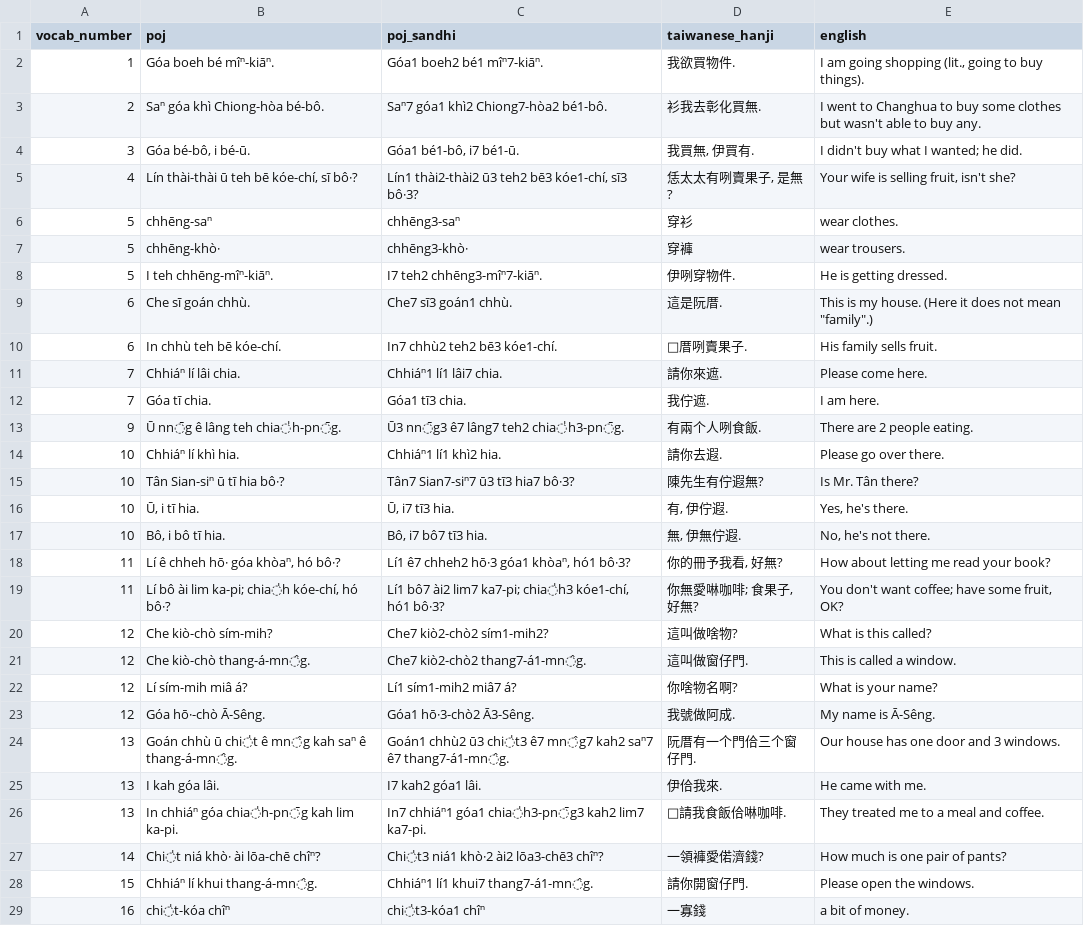
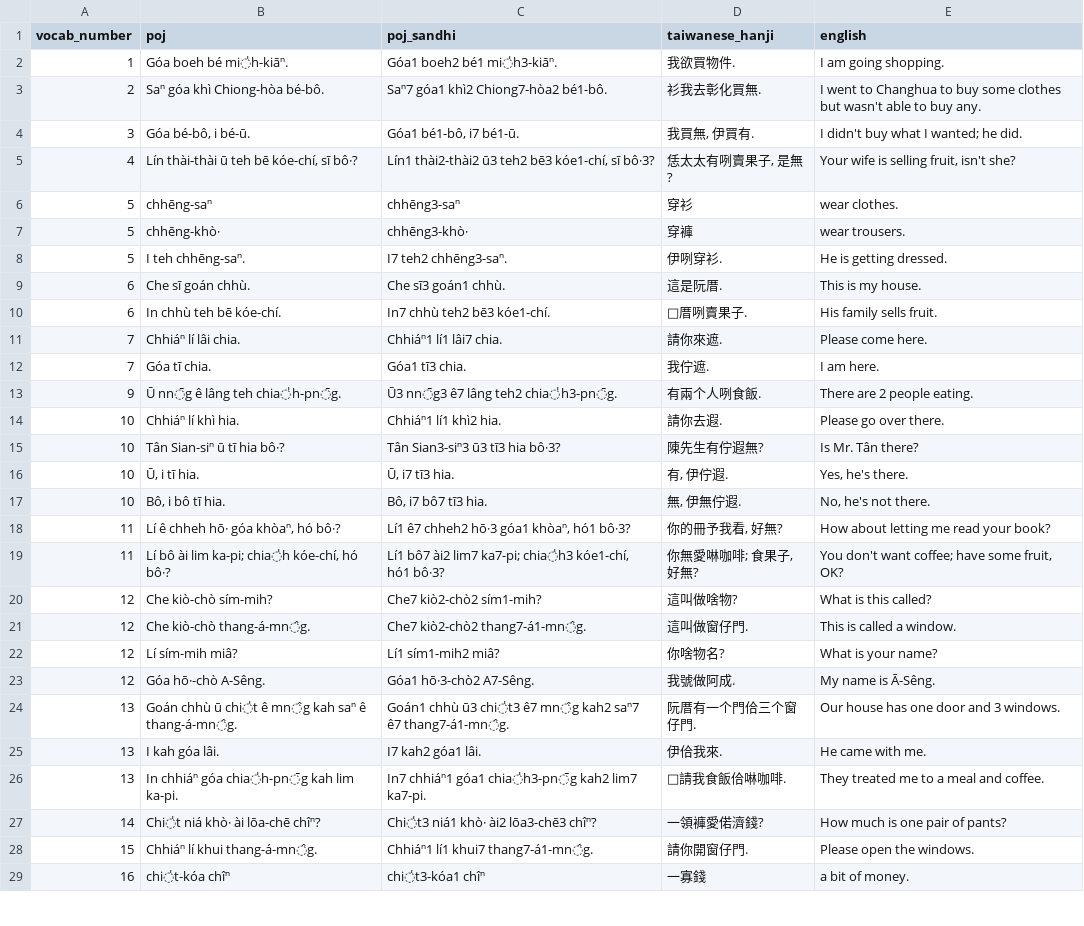
Before and after one commit to mchaver/taiwanese-anki-decks, a CSV file: maryknoll-book-1/csv/maryknoll_book1_lesson5_examples.csv, drawn as a sheet; only a part is shown; the diff covers the shown part only.

Commit message:
Clean up issue in the examples CSV

```diff
--- a/maryknoll-book-1/csv/maryknoll_book1_lesson5_examples.csv
+++ b/maryknoll-book-1/csv/maryknoll_book1_lesson5_examples.csv
@@ -1,16 +1,16 @@
 vocab_number,poj,poj_sandhi,taiwanese_hanji,english
-1,Góa boeh bé mîⁿ-kiāⁿ.,Góa1 boeh2 bé1 mîⁿ7-kiāⁿ.,我欲買物件.,"I am going shopping (lit., going to buy things)."
+1,Góa boeh bé mi̍h-kiāⁿ.,Góa1 boeh2 bé1 mi̍h3-kiāⁿ.,我欲買物件.,"I am going shopping."
 2,Saⁿ góa khì Chiong-hòa bé-bô.,Saⁿ7 góa1 khì2 Chiong7-hòa2 bé1-bô.,衫我去彰化買無.,I went to Changhua to buy some clothes but wasn't able to buy any.
 3,"Góa bé-bô, i bé-ū.","Góa1 bé1-bô, i7 bé1-ū.","我買無, 伊買有.",I didn't buy what I wanted; he did.
-4,"Lín thài-thài ū teh bē kóe-chí, sī bô·?","Lín1 thài2-thài2 ū3 teh2 bē3 kóe1-chí, sī3 bô·3?","恁太太有咧賣果子, 是無?","Your wife is selling fruit, isn't she?"
+4,"Lín thài-thài ū teh bē kóe-chí, sī bô·?","Lín1 thài2-thài2 ū3 teh2 bē3 kóe1-chí, sī bô·3?","恁太太有咧賣果子, 是無?","Your wife is selling fruit, isn't she?"
 5,chhēng-saⁿ,chhēng3-saⁿ,穿衫,wear clothes.
 5,chhēng-khò·,chhēng3-khò·,穿褲,wear trousers.
-5,I teh chhēng-mîⁿ-kiāⁿ.,I7 teh2 chhēng3-mîⁿ7-kiāⁿ.,伊咧穿物件.,He is getting dressed.
-6,Che sī goán chhù.,Che7 sī3 goán1 chhù.,這是阮厝.,"This is my house. (Here it does not mean ""family"".)"
-6,In chhù teh bē kóe-chí.,In7 chhù2 teh2 bē3 kóe1-chí.,𪜶厝咧賣果子.,His family sells fruit.
+5,I teh chhēng-saⁿ.,I7 teh2 chhēng3-saⁿ.,伊咧穿衫.,He is getting dressed.
+6,Che sī goán chhù.,Che sī3 goán1 chhù.,這是阮厝.,"This is my house."
+6,In chhù teh bē kóe-chí.,In7 chhù teh2 bē3 kóe1-chí.,𪜶厝咧賣果子.,His family sells fruit.
 7,Chhiáⁿ lí lâi chia.,Chhiáⁿ1 lí1 lâi7 chia.,請你來遮.,Please come here.
 7,Góa tī chia.,Góa1 tī3 chia.,我佇遮.,I am here.
-9,Ū nn̄g ê lâng teh chia̍h-pn̄g.,Ū3 nn̄g3 ê7 lâng7 teh2 chia̍h3-pn̄g.,有兩个人咧食飯.,There are 2 people eating.
+9,Ū nn̄g ê lâng teh chia̍h-pn̄g.,Ū3 nn̄g3 ê7 lâng teh2 chia̍h3-pn̄g.,有兩个人咧食飯.,There are 2 people eating.
 10,Chhiáⁿ lí khì hia.,Chhiáⁿ1 lí1 khì2 hia.,請你去遐.,Please go over there.
-10,Tân Sian-siⁿ ū tī hia bô·?,Tân7 Sian7-siⁿ7 ū3 tī3 hia7 bô·3?,陳先生有佇遐無?,Is Mr. Tân there?
+10,Tân Sian-siⁿ ū tī hia bô·?,Tân Sian3-siⁿ3 ū3 tī3 hia bô·3?,陳先生有佇遐無?,Is Mr. Tân there?
 10,"Ū, i tī hia.","Ū, i7 tī3 hia.","有, 伊佇遐.","Yes, he's there."
@@ -19,10 +19,10 @@ vocab_number,poj,poj_sandhi,taiwanese_hanji,english
 11,"Lí bô ài lim ka-pi; chia̍h kóe-chí, hó bô·?","Lí1 bô7 ài2 lim7 ka7-pi; chia̍h3 kóe1-chí, hó1 bô·3?","你無愛啉咖啡; 食果子, 好無?","You don't want coffee; have some fruit, OK?"
-12,Che kiò-chò sím-mih?,Che7 kiò2-chò2 sím1-mih2?,這叫做啥物?,What is this called?
+12,Che kiò-chò sím-mih?,Che7 kiò2-chò2 sím1-mih?,這叫做啥物?,What is this called?
 12,Che kiò-chò thang-á-mn̂g.,Che7 kiò2-chò2 thang7-á1-mn̂g.,這叫做窗仔門.,This is called a window.
-12,Lí sím-mih miâ á?,Lí1 sím1-mih2 miâ7 á?,你啥物名啊?,What is your name?
-12,Góa hō·-chò Ā-Sêng.,Góa1 hō·3-chò2 Ā3-Sêng.,我號做阿成.,My name is Ā-Sêng.
-13,Goán chhù ū chi̍t ê mn̂g kah saⁿ ê thang-á-mn̂g.,Goán1 chhù2 ū3 chi̍t3 ê7 mn̂g7 kah2 saⁿ7 ê7 thang7-á1-mn̂g.,阮厝有一个門佮三个窗仔門.,Our house has one door and 3 windows.
+12,Lí sím-mih miâ?,Lí1 sím1-mih2 miâ?,你啥物名?,What is your name?
+12,Góa hō·-chò A-Sêng.,Góa1 hō·3-chò2 A7-Sêng.,我號做阿成.,My name is Ā-Sêng.
+13,Goán chhù ū chi̍t ê mn̂g kah saⁿ ê thang-á-mn̂g.,Goán1 chhù ū3 chi̍t3 ê7 mn̂g kah2 saⁿ7 ê7 thang7-á1-mn̂g.,阮厝有一个門佮三个窗仔門.,Our house has one door and 3 windows.
 13,I kah góa lâi.,I7 kah2 góa1 lâi.,伊佮我來.,He came with me.
-13,In chhiáⁿ góa chia̍h-pn̄g kah lim ka-pi.,In7 chhiáⁿ1 góa1 chia̍h3-pn̄g3 kah2 lim7 ka7-pi.,𪜶請我食飯佮啉咖啡.,They treated me to a meal and coffee.
-14,Chi̍t niá khò· ài lōa-chē chîⁿ?,Chi̍t3 niá1 khò·2 ài2 lōa3-chē3 chîⁿ?,一領褲愛偌濟錢?,How much is one pair of pants?
+13,In chhiáⁿ góa chia̍h-pn̄g kah lim ka-pi.,In7 chhiáⁿ1 góa1 chia̍h3-pn̄g kah2 lim7 ka7-pi.,𪜶請我食飯佮啉咖啡.,They treated me to a meal and coffee.
+14,Chi̍t niá khò· ài lōa-chē chîⁿ?,Chi̍t3 niá1 khò· ài2 lōa3-chē3 chîⁿ?,一領褲愛偌濟錢?,How much is one pair of pants?
 15,Chhiáⁿ lí khui thang-á-mn̂g.,Chhiáⁿ1 lí1 khui7 thang7-á1-mn̂g.,請你開窗仔門.,Please open the windows.
```
Also changed, not shown: 32 edited cells elsewhere in this file, 2 other files.
